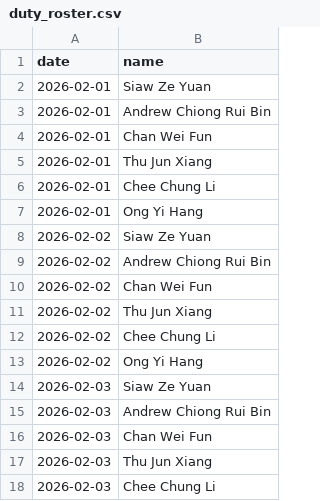
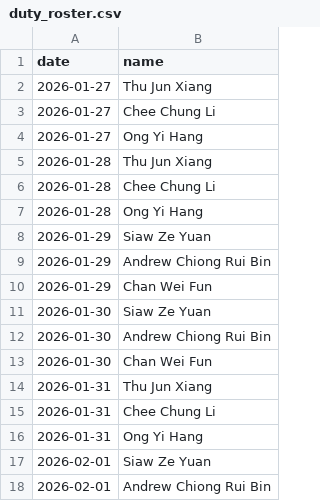
Before and after one commit to Kevin-QA/webhook, a CSV file: duty_roster.csv, drawn as a sheet; only a part is shown; the shorter side is filled out with more unchanged rows.

Commit message:
update csv

```diff
--- a/duty_roster.csv
+++ b/duty_roster.csv
@@ -1,2 +1,17 @@
 date,name
+2026-01-27,Thu Jun Xiang
+2026-01-27,Chee Chung Li
+2026-01-27,Ong Yi Hang
+2026-01-28,Thu Jun Xiang
+2026-01-28,Chee Chung Li
+2026-01-28,Ong Yi Hang
+2026-01-29,Siaw Ze Yuan
+2026-01-29,Andrew Chiong Rui Bin
+2026-01-29,Chan Wei Fun
+2026-01-30,Siaw Ze Yuan
+2026-01-30,Andrew Chiong Rui Bin
+2026-01-30,Chan Wei Fun
+2026-01-31,Thu Jun Xiang
+2026-01-31,Chee Chung Li
+2026-01-31,Ong Yi Hang
 2026-02-01,Siaw Ze Yuan
```
